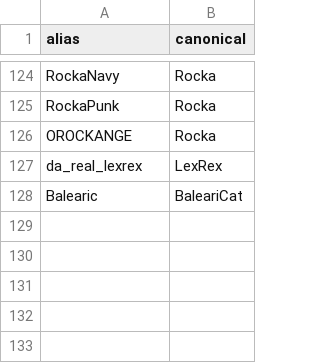
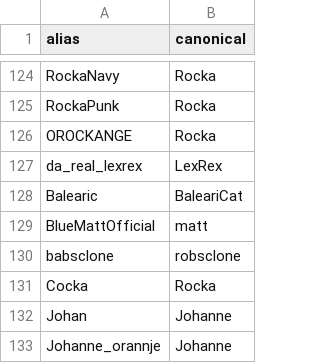
Before and after one commit to indiediscotheque/firetable-hostbot, a CSV file: tools/history/dj-aliases.csv, drawn as a sheet; only a part is shown, gaps mark what is left out; the diff names each change by its address in the sheet, - before the commit and + after, or states it on an @@ line.

```diff
--- a/tools/history/dj-aliases.csv
+++ b/tools/history/dj-aliases.csv
+row 129: BlueMattOfficial | matt
+row 130: babsclone | robsclone
+row 131: Cocka | Rocka
+row 132: Johan | Johanne
+row 133: Johanne_orannje | Johanne
```
